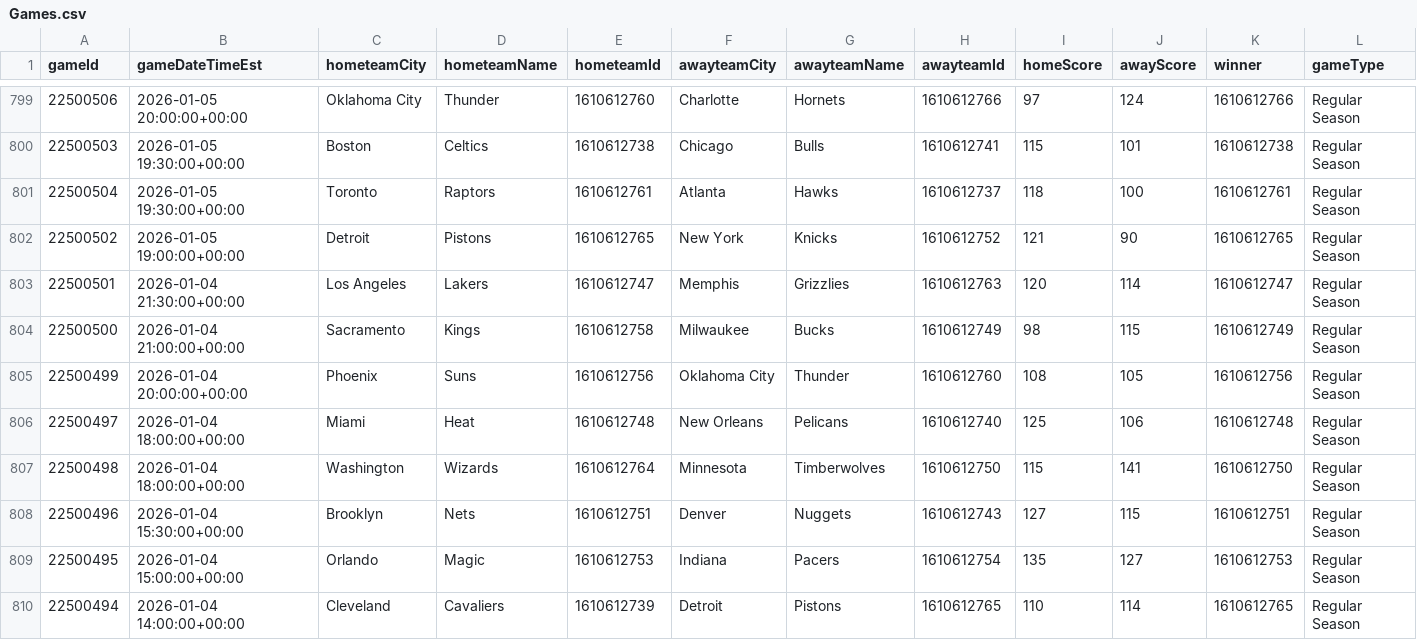
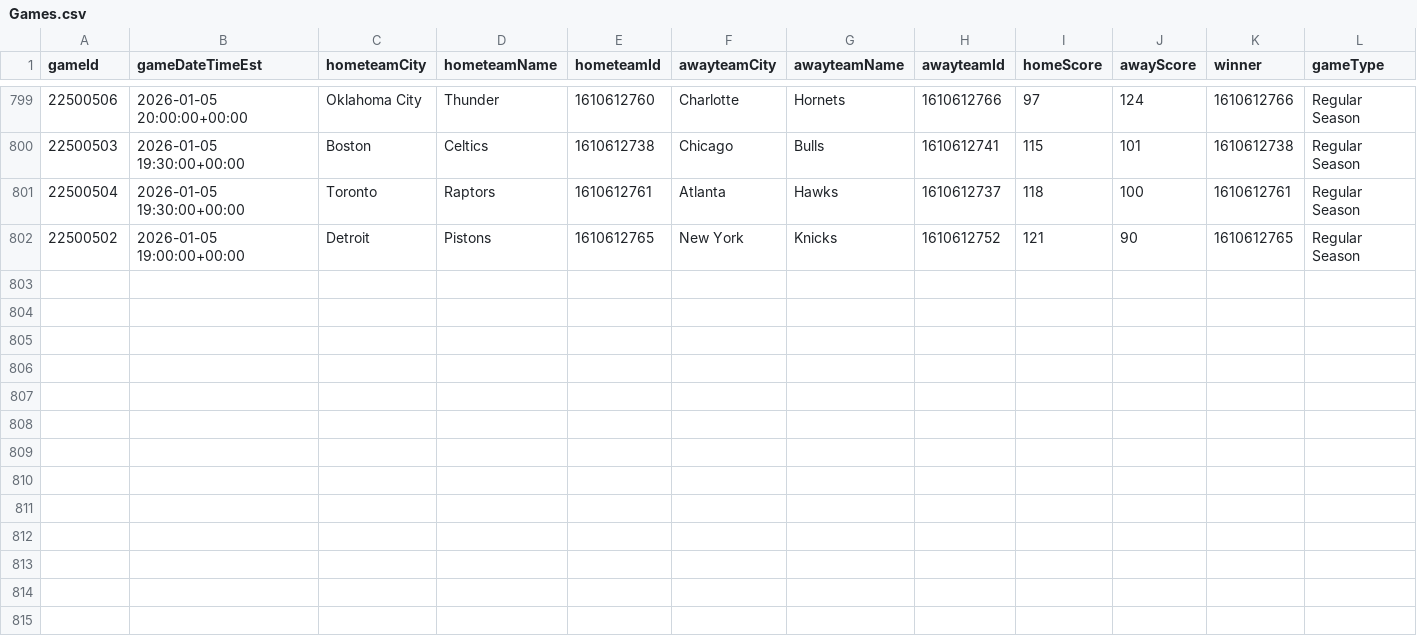
Before and after one commit to mina-p1/Open-Bet, a CSV file: backend/data/box_scores/Games.csv, drawn as a sheet; only a part is shown, gaps mark what is left out; rows hold the shown columns only; the diff names each change by its address in the sheet, - before the commit and + after, or states it on an @@ line.

```diff
--- a/backend/data/box_scores/Games.csv
+++ b/backend/data/box_scores/Games.csv
-row 803: 22500501 | 2026-01-04 21:30:00+00:00 | Los Angeles | Lakers | 1610612747 | Memphis | Grizzlies | 1610612763 | 120 | 114 | 1610612747 | Regular Season
-row 804: 22500500 | 2026-01-04 21:00:00+00:00 | Sacramento | Kings | 1610612758 | Milwaukee | Bucks | 1610612749 | 98 | 115 | 1610612749 | Regular Season
-row 805: 22500499 | 2026-01-04 20:00:00+00:00 | Phoenix | Suns | 1610612756 | Oklahoma City | Thunder | 1610612760 | 108 | 105 | 1610612756 | Regular Season
-row 806: 22500497 | 2026-01-04 18:00:00+00:00 | Miami | Heat | 1610612748 | New Orleans | Pelicans | 1610612740 | 125 | 106 | 1610612748 | Regular Season
-row 807: 22500498 | 2026-01-04 18:00:00+00:00 | Washington | Wizards | 1610612764 | Minnesota | Timberwolves | 1610612750 | 115 | 141 | 1610612750 | Regular Season
-row 808: 22500496 | 2026-01-04 15:30:00+00:00 | Brooklyn | Nets | 1610612751 | Denver | Nuggets | 1610612743 | 127 | 115 | 1610612751 | Regular Season
-row 809: 22500495 | 2026-01-04 15:00:00+00:00 | Orlando | Magic | 1610612753 | Indiana | Pacers | 1610612754 | 135 | 127 | 1610612753 | Regular Season
-row 810: 22500494 | 2026-01-04 14:00:00+00:00 | Cleveland | Cavaliers | 1610612739 | Detroit | Pistons | 1610612765 | 110 | 114 | 1610612765 | Regular Season
```
Also changed, not shown: backend/data/box_scores/TeamStatistics.csv, 3 other files.
